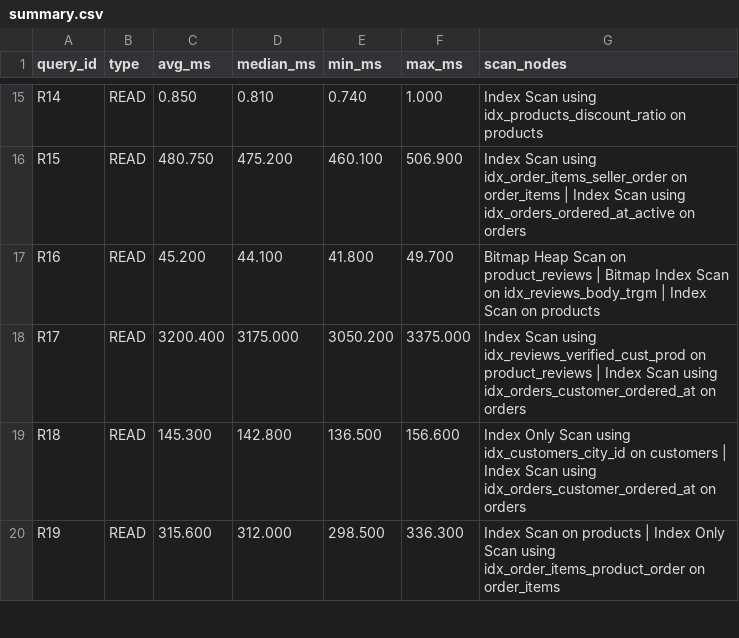
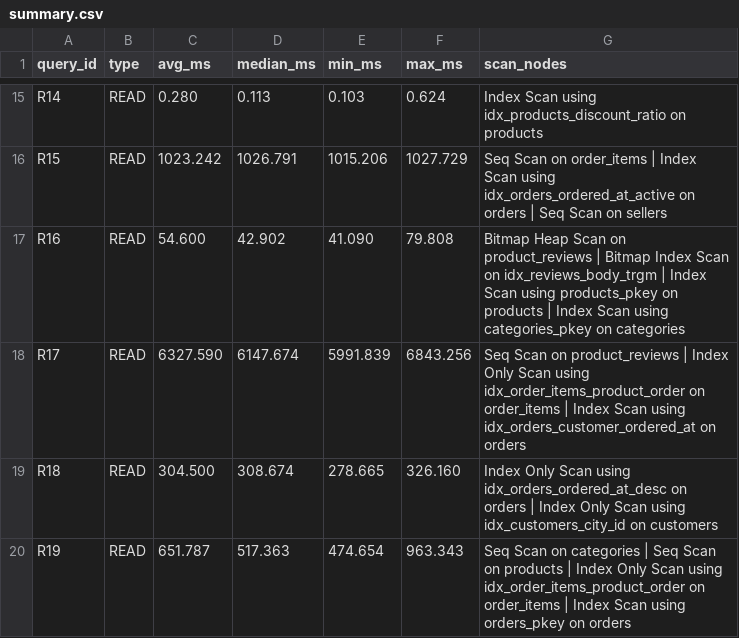
Before and after one commit to kushalrathore19/DE_Project_2026, a CSV file: benchmarks/results/large/summary.csv, drawn as a sheet; only a part is shown, gaps mark what is left out; the diff covers the shown part only; the diff names each change by its address in the sheet, - before the commit and + after, or states it on an @@ line.

```diff
--- a/benchmarks/results/large/summary.csv
+++ b/benchmarks/results/large/summary.csv
-C15 (avg_ms): 0.850
+C15 (avg_ms): 0.280
-D15 (median_ms): 0.810
+D15 (median_ms): 0.113
-E15 (min_ms): 0.740
+E15 (min_ms): 0.103
-F15 (max_ms): 1.000
+F15 (max_ms): 0.624
-C16 (avg_ms): 480.750
+C16 (avg_ms): 1023.242
-D16 (median_ms): 475.200
+D16 (median_ms): 1026.791
-E16 (min_ms): 460.100
+E16 (min_ms): 1015.206
-F16 (max_ms): 506.900
+F16 (max_ms): 1027.729
-G16 (scan_nodes): Index Scan using idx_order_items_seller_order on order_items | Index Scan using idx_orders_ordered_at_active on orders
+G16 (scan_nodes): Seq Scan on order_items | Index Scan using idx_orders_ordered_at_active on orders | Seq Scan on sellers
-C17 (avg_ms): 45.200
+C17 (avg_ms): 54.600
-D17 (median_ms): 44.100
+D17 (median_ms): 42.902
-E17 (min_ms): 41.800
+E17 (min_ms): 41.090
-F17 (max_ms): 49.700
+F17 (max_ms): 79.808
-G17 (scan_nodes): …Index Scan on products
+G17 (scan_nodes): …Index Scan using products_pkey on products | Index Scan using categories_pkey on categories
-C18 (avg_ms): 3200.400
+C18 (avg_ms): 6327.590
-D18 (median_ms): 3175.000
+D18 (median_ms): 6147.674
-E18 (min_ms): 3050.200
+E18 (min_ms): 5991.839
-F18 (max_ms): 3375.000
+F18 (max_ms): 6843.256
-G18 (scan_nodes): Index Scan using idx_reviews_verified_cust_prod on product_reviews | Index…
+G18 (scan_nodes): Seq Scan on product_reviews | Index Only Scan using idx_order_items_product_order on order_items | Index…
-C19 (avg_ms): 145.300
+C19 (avg_ms): 304.500
-D19 (median_ms): 142.800
+D19 (median_ms): 308.674
-E19 (min_ms): 136.500
+E19 (min_ms): 278.665
-F19 (max_ms): 156.600
+F19 (max_ms): 326.160
-G19 (scan_nodes): …Scan using idx_customers_city_id on customers | Index Scan using idx_orders_customer_ordered_at on orders
+G19 (scan_nodes): …Scan using idx_orders_ordered_at_desc on orders | Index Only Scan using idx_customers_city_id on customers
-C20 (avg_ms): 315.600
+C20 (avg_ms): 651.787
-D20 (median_ms): 312.000
+D20 (median_ms): 517.363
-E20 (min_ms): 298.500
+E20 (min_ms): 474.654
-F20 (max_ms): 336.300
+F20 (max_ms): 963.343
-G20 (scan_nodes): Index Scan on products | Index Only Scan using idx_order_items_product_order on order_items
+G20 (scan_nodes): Seq Scan on categories | Seq Scan on products | Index Only Scan using idx_order_items_product_order on order_items | Index Scan using orders_pkey on orders
```
Also changed, not shown: 107 edited cells elsewhere in this file, 35 other files.
